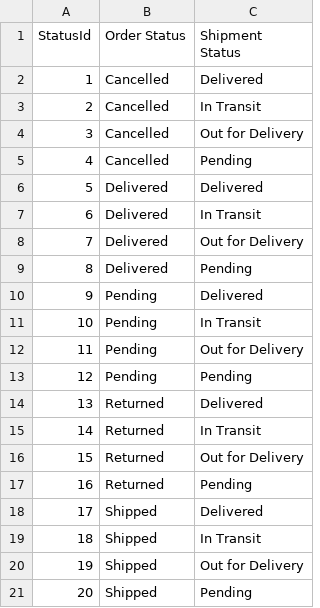
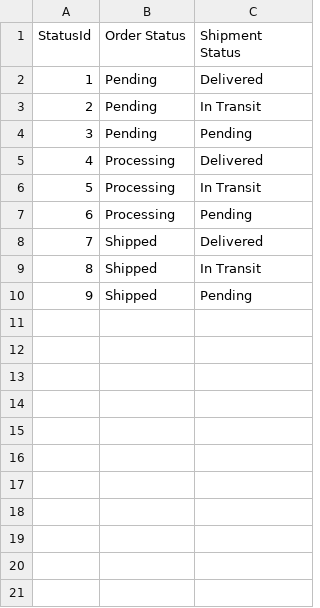
Before and after one commit to moawasthi/Practice_Pyspark, a CSV file: data/dimensional_modeling/sink/Star Schema/dim_Status.csv, drawn as a sheet; removed rows and columns are numbered as before the commit, all else as after; the diff names each change by its address in the sheet, - before the commit and + after, or states it on an @@ line.

Commit message:
Dimensional Model and Spark Changes

```diff
--- a/data/dimensional_modeling/sink/Star Schema/dim_Status.csv
+++ b/data/dimensional_modeling/sink/Star Schema/dim_Status.csv
-row 2: 1 | Cancelled | Delivered
-row 3: 2 | Cancelled | In Transit
-row 4: 3 | Cancelled | Out for Delivery
-row 5: 4 | Cancelled | Pending
-row 6: 5 | Delivered | Delivered
-row 7: 6 | Delivered | In Transit
-row 8: 7 | Delivered | Out for Delivery
-row 9: 8 | Delivered | Pending
@@ column A (StatusId) renumbered from row 2 down @@
-row 12: 11 | Pending | Out for Delivery
-B5:B6 (Order Status): Returned
+B5:B6 (Order Status): Processing
-row 16: 15 | Returned | Out for Delivery
-B7 (Order Status): Returned
+B7 (Order Status): Processing
-row 20: 19 | Shipped | Out for Delivery
```
Also changed, not shown: 10 other files.
